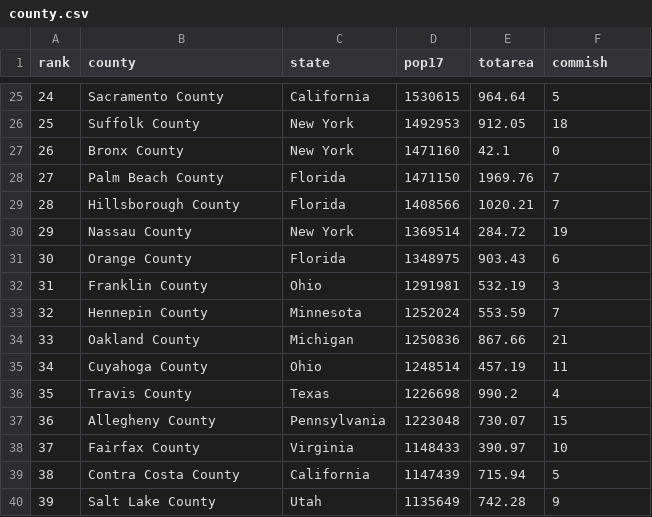
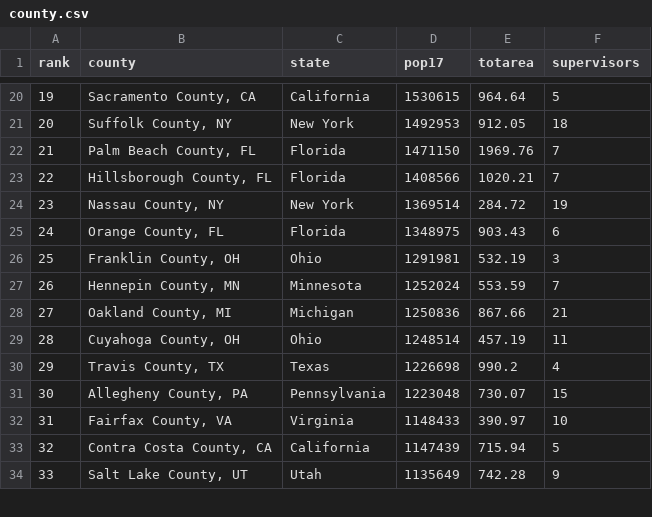
Before and after one commit to baridhi/county-elect, a CSV file: county.csv, drawn as a sheet; only a part is shown, gaps mark what is left out; the diff covers the shown part only.

```diff
--- a/county.csv
+++ b/county.csv
@@ -1 +1 @@
-rank,county,state,pop17,totarea,commish
+rank,county,state,pop17,totarea,supervisors
@@ -25,16 +20,15 @@
-24,Sacramento County,California,1530615,964.64,5
-25,Suffolk County,New York,1492953,912.05,18
-26,Bronx County,New York,1471160,42.1,0
-27,Palm Beach County,Florida,1471150,1969.76,7
-28,Hillsborough County,Florida,1408566,1020.21,7
-29,Nassau County,New York,1369514,284.72,19
-30,Orange County,Florida,1348975,903.43,6
-31,Franklin County,Ohio,1291981,532.19,3
-32,Hennepin County,Minnesota,1252024,553.59,7
-33,Oakland County,Michigan,1250836,867.66,21
-34,Cuyahoga County,Ohio,1248514,457.19,11
-35,Travis County,Texas,1226698,990.2,4
-36,Allegheny County,Pennsylvania,1223048,730.07,15
-37,Fairfax County,Virginia,1148433,390.97,10
-38,Contra Costa County,California,1147439,715.94,5
-39,Salt Lake County,Utah,1135649,742.28,9
+19,"Sacramento County, CA",California,1530615,964.64,5
+20,"Suffolk County, NY",New York,1492953,912.05,18
+21,"Palm Beach County, FL",Florida,1471150,1969.76,7
+22,"Hillsborough County, FL",Florida,1408566,1020.21,7
+23,"Nassau County, NY",New York,1369514,284.72,19
+24,"Orange County, FL",Florida,1348975,903.43,6
+25,"Franklin County, OH",Ohio,1291981,532.19,3
+26,"Hennepin County, MN",Minnesota,1252024,553.59,7
+27,"Oakland County, MI",Michigan,1250836,867.66,21
+28,"Cuyahoga County, OH",Ohio,1248514,457.19,11
+29,"Travis County, TX",Texas,1226698,990.2,4
+30,"Allegheny County, PA",Pennsylvania,1223048,730.07,15
+31,"Fairfax County, VA",Virginia,1148433,390.97,10
+32,"Contra Costa County, CA",California,1147439,715.94,5
+33,"Salt Lake County, UT",Utah,1135649,742.28,9
```
Also changed, not shown: 6 added rows, 5 removed rows and 31 edited cells elsewhere in this file, 2 other files.
